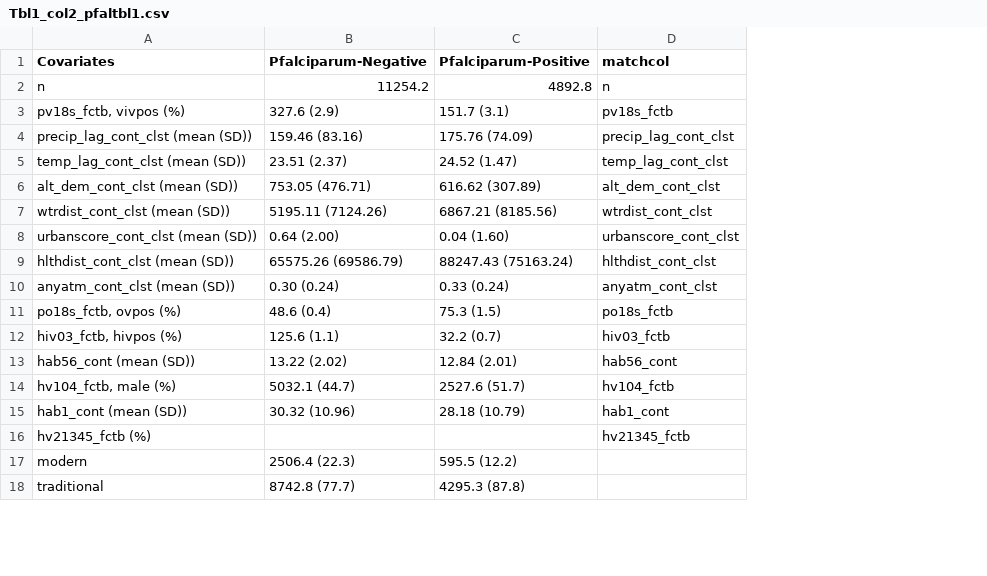
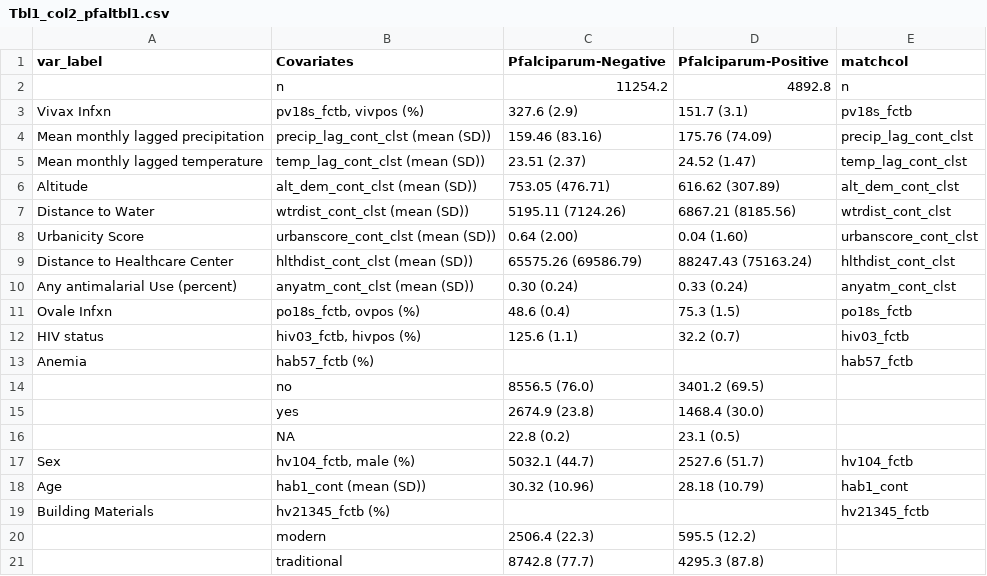
Before and after one commit to nickbrazeau/VivID_Epi, a CSV file: results/tables/Tbl1_col2_pfaltbl1.csv, drawn as a sheet; only a part is shown; removed rows and columns are numbered as before the commit, all else as after; the diff names each change by its address in the sheet, - before the commit and + after, or states it on an @@ line.

```diff
--- a/results/tables/Tbl1_col2_pfaltbl1.csv
+++ b/results/tables/Tbl1_col2_pfaltbl1.csv
+column A (var_label), rows 3-12: Vivax Infxn | Mean monthly lagged precipitation | Mean monthly lagged temperature | Altitude | Distance to Water | Urbanicity Score | Distance to Healthcare Center | Any antimalarial Use (percent) | Ovale Infxn | HIV status; rows 17-19: Sex | Age | Building Materials
-row 13: hab56_cont (mean (SD)) | 13.22 (2.02) | 12.84 (2.01) | hab56_cont
+row 13: Anemia | hab57_fctb (%) |  |  | hab57_fctb
+row 14:  | no | 8556.5 (76.0) | 3401.2 (69.5)
+row 15:  | yes | 2674.9 (23.8) | 1468.4 (30.0)
+row 16:  | NA | 22.8 (0.2) | 23.1 (0.5)
```
Also changed, not shown: results/tables/Supp1_pvivriskfactortable.csv, results/tables/Supp2_pfalriskfactortable.csv, 10 other files.
